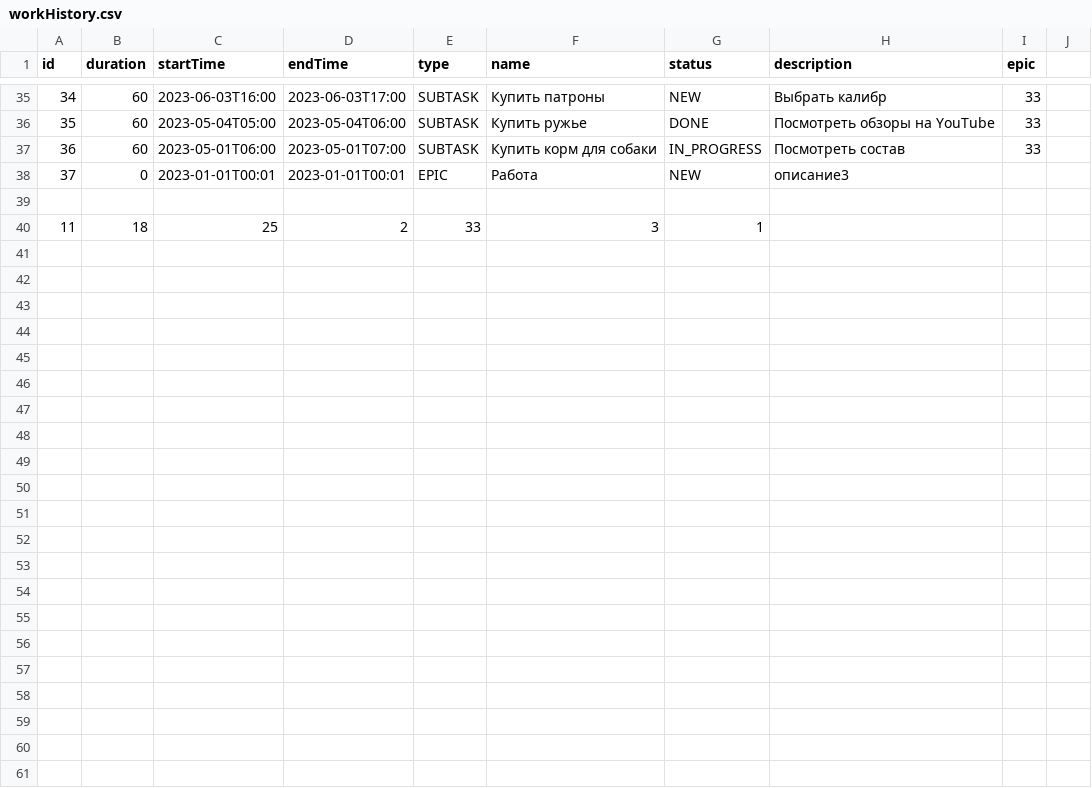
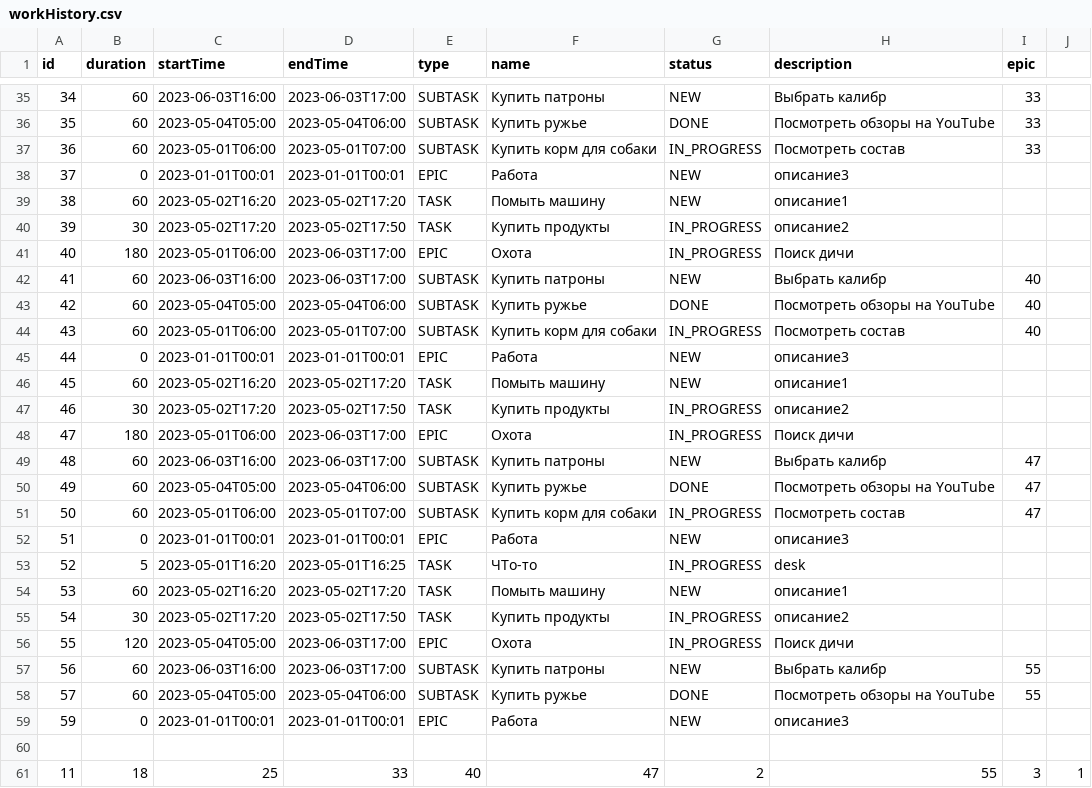
Before and after one commit to MaximLunyov/java-kanban, a CSV file: workHistory.csv, drawn as a sheet; only a part is shown, gaps mark what is left out; removed rows and columns are numbered as before the commit, all else as after; the diff names each change by its address in the sheet, - before the commit and + after, or states it on an @@ line.

```diff
--- a/workHistory.csv
+++ b/workHistory.csv
+row 39: 38 | 60 | 2023-05-02T16:20 | 2023-05-02T17:20 | TASK | Помыть машину | NEW | описание1
+row 40: 39 | 30 | 2023-05-02T17:20 | 2023-05-02T17:50 | TASK | Купить продукты | IN_PROGRESS | описание2
+row 41: 40 | 180 | 2023-05-01T06:00 | 2023-06-03T17:00 | EPIC | Охота | IN_PROGRESS | Поиск дичи
+row 42: 41 | 60 | 2023-06-03T16:00 | 2023-06-03T17:00 | SUBTASK | Купить патроны | NEW | Выбрать калибр | 40
+row 43: 42 | 60 | 2023-05-04T05:00 | 2023-05-04T06:00 | SUBTASK | Купить ружье | DONE | Посмотреть обзоры на YouTube | 40
+row 44: 43 | 60 | 2023-05-01T06:00 | 2023-05-01T07:00 | SUBTASK | Купить корм для собаки | IN_PROGRESS | Посмотреть состав | 40
+row 45: 44 | 0 | 2023-01-01T00:01 | 2023-01-01T00:01 | EPIC | Работа | NEW | описание3
+row 46: 45 | 60 | 2023-05-02T16:20 | 2023-05-02T17:20 | TASK | Помыть машину | NEW | описание1
+row 47: 46 | 30 | 2023-05-02T17:20 | 2023-05-02T17:50 | TASK | Купить продукты | IN_PROGRESS | описание2
+row 48: 47 | 180 | 2023-05-01T06:00 | 2023-06-03T17:00 | EPIC | Охота | IN_PROGRESS | Поиск дичи
+row 49: 48 | 60 | 2023-06-03T16:00 | 2023-06-03T17:00 | SUBTASK | Купить патроны | NEW | Выбрать калибр | 47
+row 50: 49 | 60 | 2023-05-04T05:00 | 2023-05-04T06:00 | SUBTASK | Купить ружье | DONE | Посмотреть обзоры на YouTube | 47
+row 51: 50 | 60 | 2023-05-01T06:00 | 2023-05-01T07:00 | SUBTASK | Купить корм для собаки | IN_PROGRESS | Посмотреть состав | 47
+row 52: 51 | 0 | 2023-01-01T00:01 | 2023-01-01T00:01 | EPIC | Работа | NEW | описание3
+row 53: 52 | 5 | 2023-05-01T16:20 | 2023-05-01T16:25 | TASK | ЧТо-то | IN_PROGRESS | desk
+row 54: 53 | 60 | 2023-05-02T16:20 | 2023-05-02T17:20 | TASK | Помыть машину | NEW | описание1
+row 55: 54 | 30 | 2023-05-02T17:20 | 2023-05-02T17:50 | TASK | Купить продукты | IN_PROGRESS | описание2
+row 56: 55 | 120 | 2023-05-04T05:00 | 2023-06-03T17:00 | EPIC | Охота | IN_PROGRESS | Поиск дичи
+row 57: 56 | 60 | 2023-06-03T16:00 | 2023-06-03T17:00 | SUBTASK | Купить патроны | NEW | Выбрать калибр | 55
+row 58: 57 | 60 | 2023-05-04T05:00 | 2023-05-04T06:00 | SUBTASK | Купить ружье | DONE | Посмотреть обзоры на YouTube | 55
+row 59: 59 | 0 | 2023-01-01T00:01 | 2023-01-01T00:01 | EPIC | Работа | NEW | описание3
-row 40: 11 | 18 | 25 | 2 | 33 | 3 | 1
+row 61: 11 | 18 | 25 | 33 | 40 | 47 | 2 | 55 | 3 | 1
```
Also changed, not shown: workHistoryForTest.csv, 6 other files.
